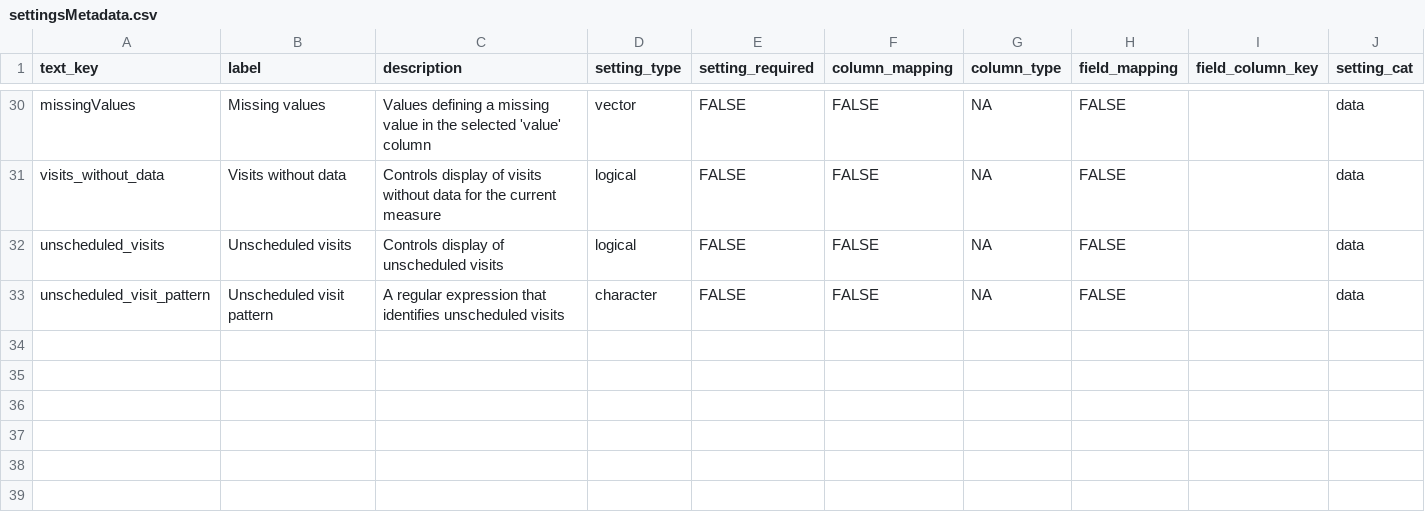
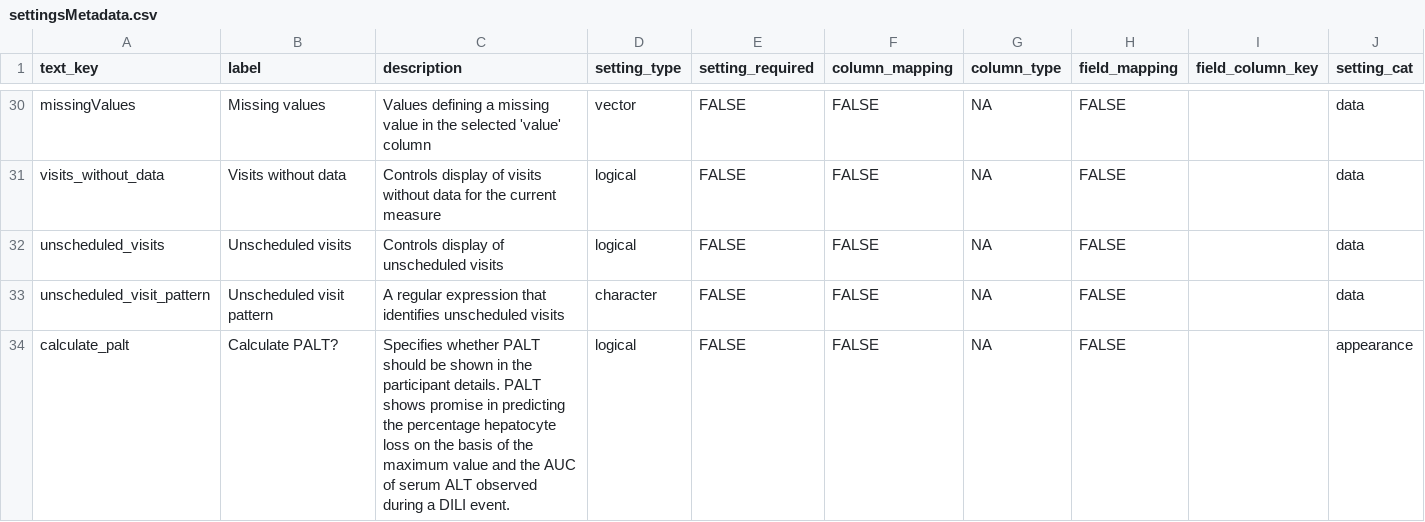
Before and after one commit to SafetyGraphics/safetyGraphics, a CSV file: data-raw/settingsMetadata.csv, drawn as a sheet; only a part is shown, gaps mark what is left out.

Commit message:
add pALT setting.

```diff
--- a/data-raw/settingsMetadata.csv
+++ b/data-raw/settingsMetadata.csv
@@ -33 +33,2 @@ unscheduled_visits,Unscheduled visits,Controls display of unscheduled visits,log
 unscheduled_visit_pattern,Unscheduled visit pattern,A regular expression that identifies unscheduled visits,character,FALSE,FALSE,NA,FALSE,,data
+calculate_palt,Calculate PALT? ,Specifies whether PALT should be shown in the participant details.  PALT shows promise in predicting the percentage hepatocyte loss on the basis of the maximum value and the AUC of serum ALT observed during a DILI event.,logical,FALSE,FALSE,NA,FALSE,,appearance
```
Also changed, not shown: data-raw/settingsMetadataCharts.csv, 1 other file.
